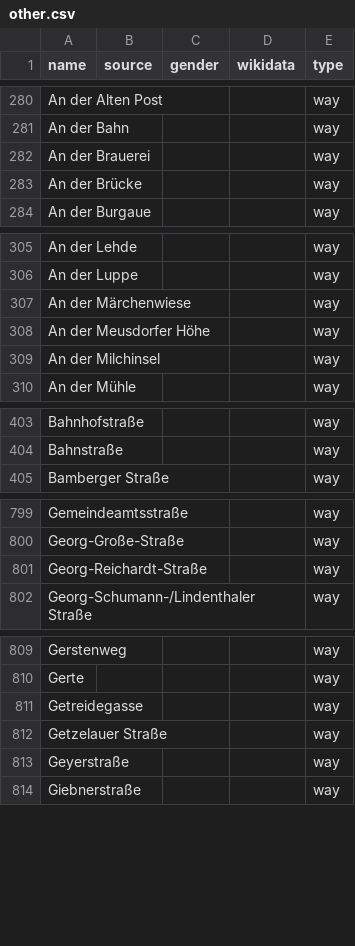
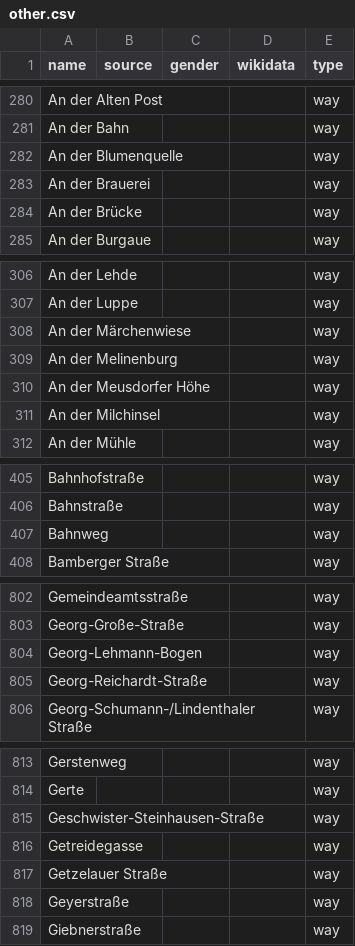
Before and after one commit to EqualStreetNames/equalstreetnames-leipzig, a CSV file: data/other.csv, drawn as a sheet; only a part is shown, gaps mark what is left out; the diff covers the shown part only; the diff names each change by its address in the sheet, - before the commit and + after, or states it on an @@ line.

```diff
--- a/data/other.csv
+++ b/data/other.csv
+row 282: An der Blumenquelle |  |  |  | way
+row 309: An der Melinenburg |  |  |  | way
+row 407: Bahnweg |  |  |  | way
+row 804: Georg-Lehmann-Bogen |  |  |  | way
+row 815: Geschwister-Steinhausen-Straße |  |  |  | way
```
Also changed, not shown: 5 added rows elsewhere in this file, 2 other files.
